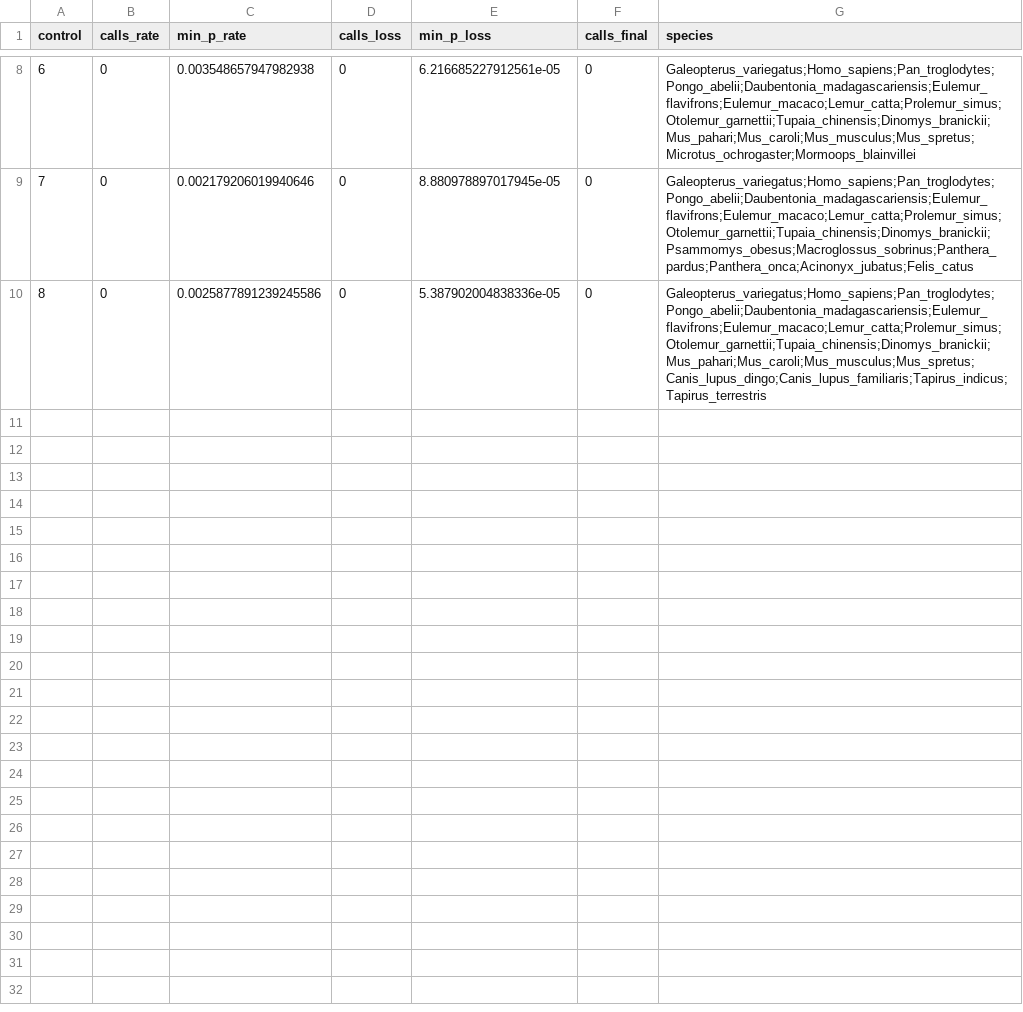
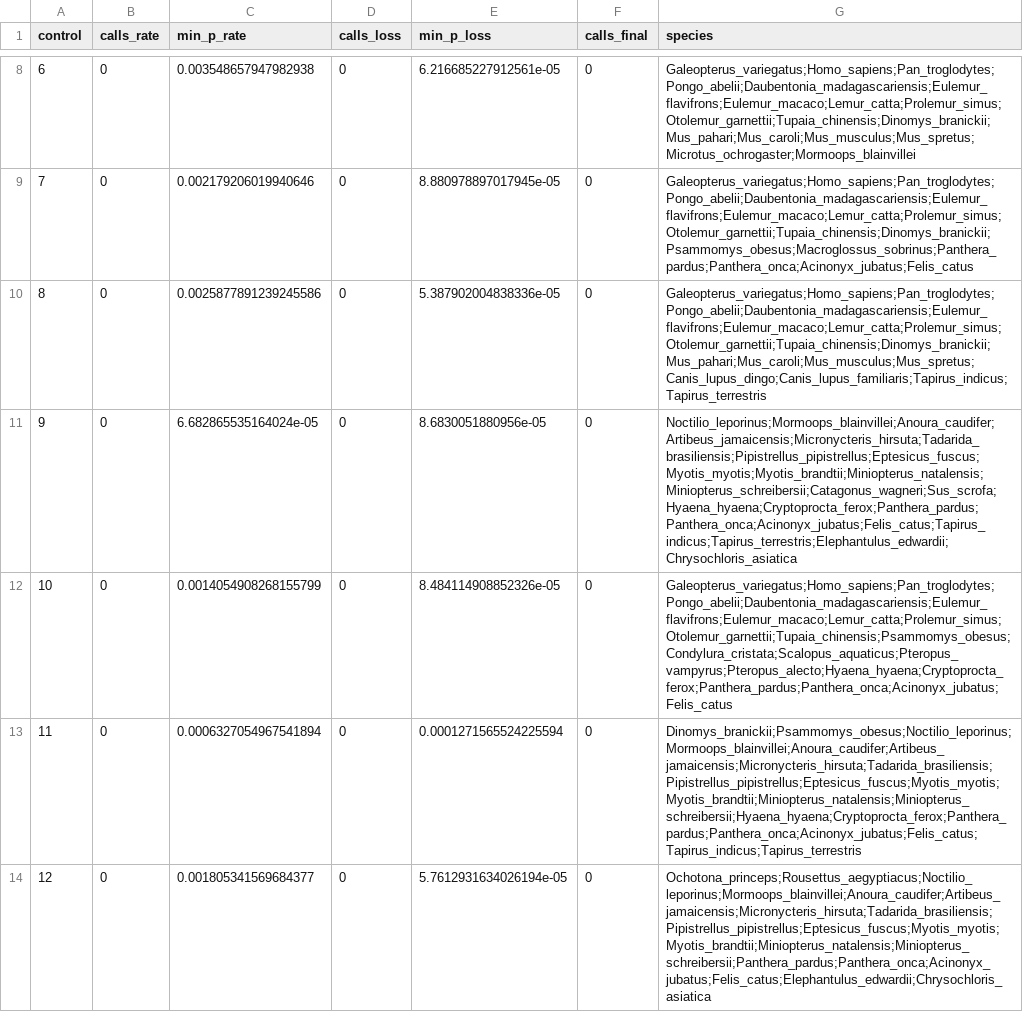
Before and after one commit to devbioinfo/Trait_github, a CSV file: results/aquatic_toga/control_calls.csv, drawn as a sheet; only a part is shown, gaps mark what is left out.

```diff
--- a/results/aquatic_toga/control_calls.csv
+++ b/results/aquatic_toga/control_calls.csv
@@ -10 +10,5 @@ control,calls_rate,min_p_rate,calls_loss,min_p_loss,calls_final,species
 8,0,0.0025877891239245586,0,5.387902004838336e-05,0,Galeopterus_variegatus;Homo_sapiens;Pan_troglodytes;Pongo_abelii;Daubentonia_madagascariensis;Eulemur_flavifrons;Eulemur_macaco;Lemur_catta;Prolemur_simus;Otolemur_garnettii;Tupaia_chinensis;Dinomys_branickii;Mus_pahari;Mus_caroli;Mus_musculus;Mus_spretus;Canis_lupus_dingo;Canis_lupus_familiaris;Tapirus_indicus;Tapirus_terrestris
+9,0,6.682865535164024e-05,0,8.6830051880956e-05,0,Noctilio_leporinus;Mormoops_blainvillei;Anoura_caudifer;Artibeus_jamaicensis;Micronycteris_hirsuta;Tadarida_brasiliensis;Pipistrellus_pipistrellus;Eptesicus_fuscus;Myotis_myotis;Myotis_brandtii;Miniopterus_natalensis;Miniopterus_schreibersii;Catagonus_wagneri;Sus_scrofa;Hyaena_hyaena;Cryptoprocta_ferox;Panthera_pardus;Panthera_onca;Acinonyx_jubatus;Felis_catus;Tapirus_indicus;Tapirus_terrestris;Elephantulus_edwardii;Chrysochloris_asiatica
+10,0,0.0014054908268155799,0,8.484114908852326e-05,0,Galeopterus_variegatus;Homo_sapiens;Pan_troglodytes;Pongo_abelii;Daubentonia_madagascariensis;Eulemur_flavifrons;Eulemur_macaco;Lemur_catta;Prolemur_simus;Otolemur_garnettii;Tupaia_chinensis;Psammomys_obesus;Condylura_cristata;Scalopus_aquaticus;Pteropus_vampyrus;Pteropus_alecto;Hyaena_hyaena;Cryptoprocta_ferox;Panthera_pardus;Panthera_onca;Acinonyx_jubatus;Felis_catus
+11,0,0.0006327054967541894,0,0.0001271565524225594,0,Dinomys_branickii;Psammomys_obesus;Noctilio_leporinus;Mormoops_blainvillei;Anoura_caudifer;Artibeus_jamaicensis;Micronycteris_hirsuta;Tadarida_brasiliensis;Pipistrellus_pipistrellus;Eptesicus_fuscus;Myotis_myotis;Myotis_brandtii;Miniopterus_natalensis;Miniopterus_schreibersii;Hyaena_hyaena;Cryptoprocta_ferox;Panthera_pardus;Panthera_onca;Acinonyx_jubatus;Felis_catus;Tapirus_indicus;Tapirus_terrestris
+12,0,0.001805341569684377,0,5.7612931634026194e-05,0,Ochotona_princeps;Rousettus_aegyptiacus;Noctilio_leporinus;Mormoops_blainvillei;Anoura_caudifer;Artibeus_jamaicensis;Micronycteris_hirsuta;Tadarida_brasiliensis;Pipistrellus_pipistrellus;Eptesicus_fuscus;Myotis_myotis;Myotis_brandtii;Miniopterus_natalensis;Miniopterus_schreibersii;Panthera_pardus;Panthera_onca;Acinonyx_jubatus;Felis_catus;Elephantulus_edwardii;Chrysochloris_asiatica
```
Also changed, not shown: 1 other file.
